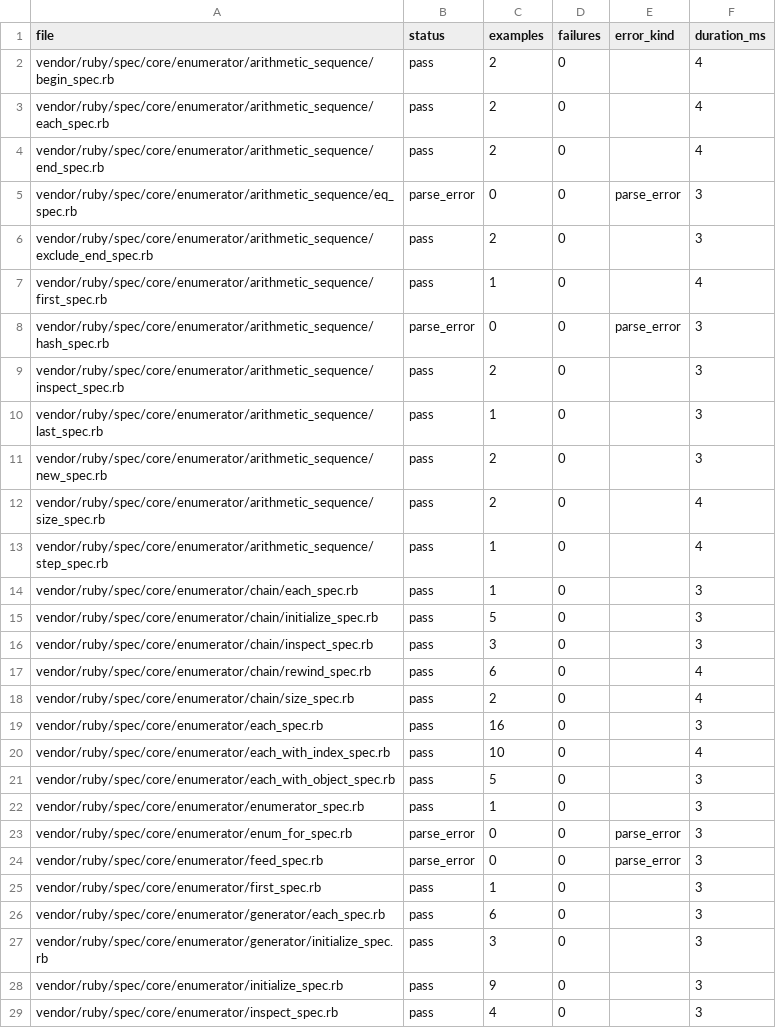
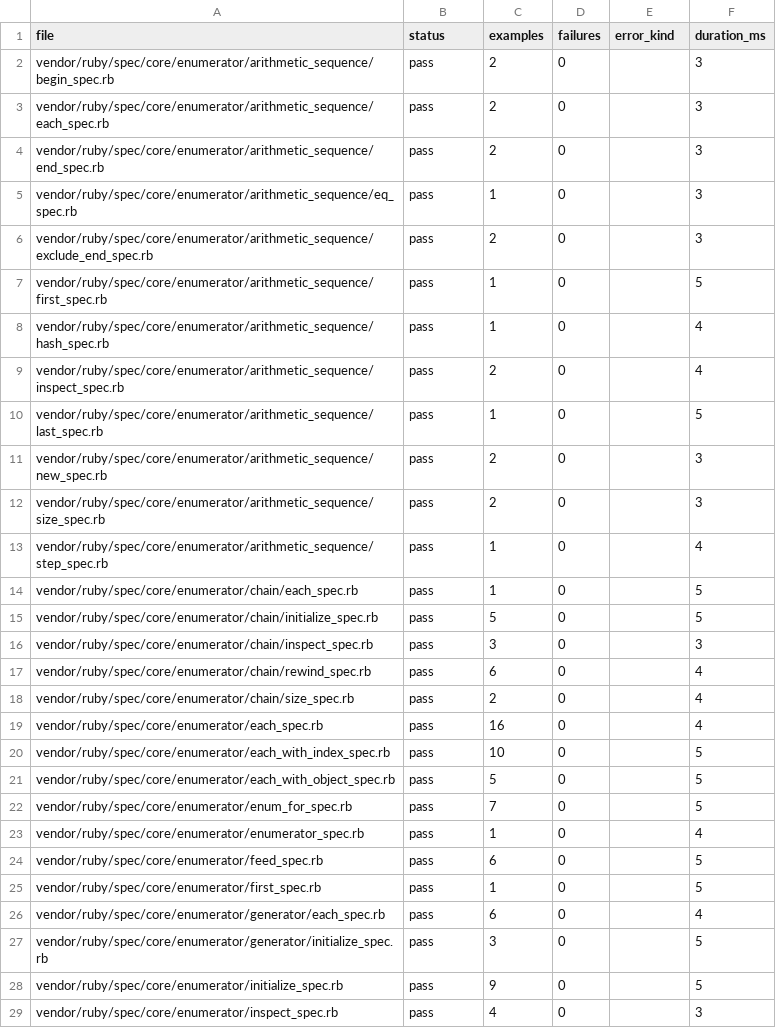
Before and after one commit to GoLangDream/rgo, a CSV file: reports/spec-status/enumerator.csv, drawn as a sheet; only a part is shown; the diff covers the shown part only.

```diff
--- a/reports/spec-status/enumerator.csv
+++ b/reports/spec-status/enumerator.csv
@@ -1,16 +1,16 @@
 file,status,examples,failures,error_kind,duration_ms
-vendor/ruby/spec/core/enumerator/arithmetic_sequence/begin_spec.rb,pass,2,0,,4
-vendor/ruby/spec/core/enumerator/arithmetic_sequence/each_spec.rb,pass,2,0,,4
-vendor/ruby/spec/core/enumerator/arithmetic_sequence/end_spec.rb,pass,2,0,,4
-vendor/ruby/spec/core/enumerator/arithmetic_sequence/eq_spec.rb,parse_error,0,0,parse_error,3
+vendor/ruby/spec/core/enumerator/arithmetic_sequence/begin_spec.rb,pass,2,0,,3
+vendor/ruby/spec/core/enumerator/arithmetic_sequence/each_spec.rb,pass,2,0,,3
+vendor/ruby/spec/core/enumerator/arithmetic_sequence/end_spec.rb,pass,2,0,,3
+vendor/ruby/spec/core/enumerator/arithmetic_sequence/eq_spec.rb,pass,1,0,,3
 vendor/ruby/spec/core/enumerator/arithmetic_sequence/exclude_end_spec.rb,pass,2,0,,3
-vendor/ruby/spec/core/enumerator/arithmetic_sequence/first_spec.rb,pass,1,0,,4
-vendor/ruby/spec/core/enumerator/arithmetic_sequence/hash_spec.rb,parse_error,0,0,parse_error,3
-vendor/ruby/spec/core/enumerator/arithmetic_sequence/inspect_spec.rb,pass,2,0,,3
-vendor/ruby/spec/core/enumerator/arithmetic_sequence/last_spec.rb,pass,1,0,,3
+vendor/ruby/spec/core/enumerator/arithmetic_sequence/first_spec.rb,pass,1,0,,5
+vendor/ruby/spec/core/enumerator/arithmetic_sequence/hash_spec.rb,pass,1,0,,4
+vendor/ruby/spec/core/enumerator/arithmetic_sequence/inspect_spec.rb,pass,2,0,,4
+vendor/ruby/spec/core/enumerator/arithmetic_sequence/last_spec.rb,pass,1,0,,5
 vendor/ruby/spec/core/enumerator/arithmetic_sequence/new_spec.rb,pass,2,0,,3
-vendor/ruby/spec/core/enumerator/arithmetic_sequence/size_spec.rb,pass,2,0,,4
+vendor/ruby/spec/core/enumerator/arithmetic_sequence/size_spec.rb,pass,2,0,,3
 vendor/ruby/spec/core/enumerator/arithmetic_sequence/step_spec.rb,pass,1,0,,4
-vendor/ruby/spec/core/enumerator/chain/each_spec.rb,pass,1,0,,3
-vendor/ruby/spec/core/enumerator/chain/initialize_spec.rb,pass,5,0,,3
+vendor/ruby/spec/core/enumerator/chain/each_spec.rb,pass,1,0,,5
+vendor/ruby/spec/core/enumerator/chain/initialize_spec.rb,pass,5,0,,5
 vendor/ruby/spec/core/enumerator/chain/inspect_spec.rb,pass,3,0,,3
@@ -18,12 +18,12 @@ vendor/ruby/spec/core/enumerator/chain/rewind_spec.rb,pass,6,0,,4
 vendor/ruby/spec/core/enumerator/chain/size_spec.rb,pass,2,0,,4
-vendor/ruby/spec/core/enumerator/each_spec.rb,pass,16,0,,3
-vendor/ruby/spec/core/enumerator/each_with_index_spec.rb,pass,10,0,,4
-vendor/ruby/spec/core/enumerator/each_with_object_spec.rb,pass,5,0,,3
-vendor/ruby/spec/core/enumerator/enumerator_spec.rb,pass,1,0,,3
-vendor/ruby/spec/core/enumerator/enum_for_spec.rb,parse_error,0,0,parse_error,3
-vendor/ruby/spec/core/enumerator/feed_spec.rb,parse_error,0,0,parse_error,3
-vendor/ruby/spec/core/enumerator/first_spec.rb,pass,1,0,,3
-vendor/ruby/spec/core/enumerator/generator/each_spec.rb,pass,6,0,,3
-vendor/ruby/spec/core/enumerator/generator/initialize_spec.rb,pass,3,0,,3
-vendor/ruby/spec/core/enumerator/initialize_spec.rb,pass,9,0,,3
+vendor/ruby/spec/core/enumerator/each_spec.rb,pass,16,0,,4
+vendor/ruby/spec/core/enumerator/each_with_index_spec.rb,pass,10,0,,5
+vendor/ruby/spec/core/enumerator/each_with_object_spec.rb,pass,5,0,,5
+vendor/ruby/spec/core/enumerator/enum_for_spec.rb,pass,7,0,,5
+vendor/ruby/spec/core/enumerator/enumerator_spec.rb,pass,1,0,,4
+vendor/ruby/spec/core/enumerator/feed_spec.rb,pass,6,0,,5
+vendor/ruby/spec/core/enumerator/first_spec.rb,pass,1,0,,5
+vendor/ruby/spec/core/enumerator/generator/each_spec.rb,pass,6,0,,4
+vendor/ruby/spec/core/enumerator/generator/initialize_spec.rb,pass,3,0,,5
+vendor/ruby/spec/core/enumerator/initialize_spec.rb,pass,9,0,,5
 vendor/ruby/spec/core/enumerator/inspect_spec.rb,pass,4,0,,3
```
Also changed, not shown: 65 edited cells elsewhere in this file, reports/spec-status/io.csv, reports/spec-status/kernel.csv, 55 other files.
